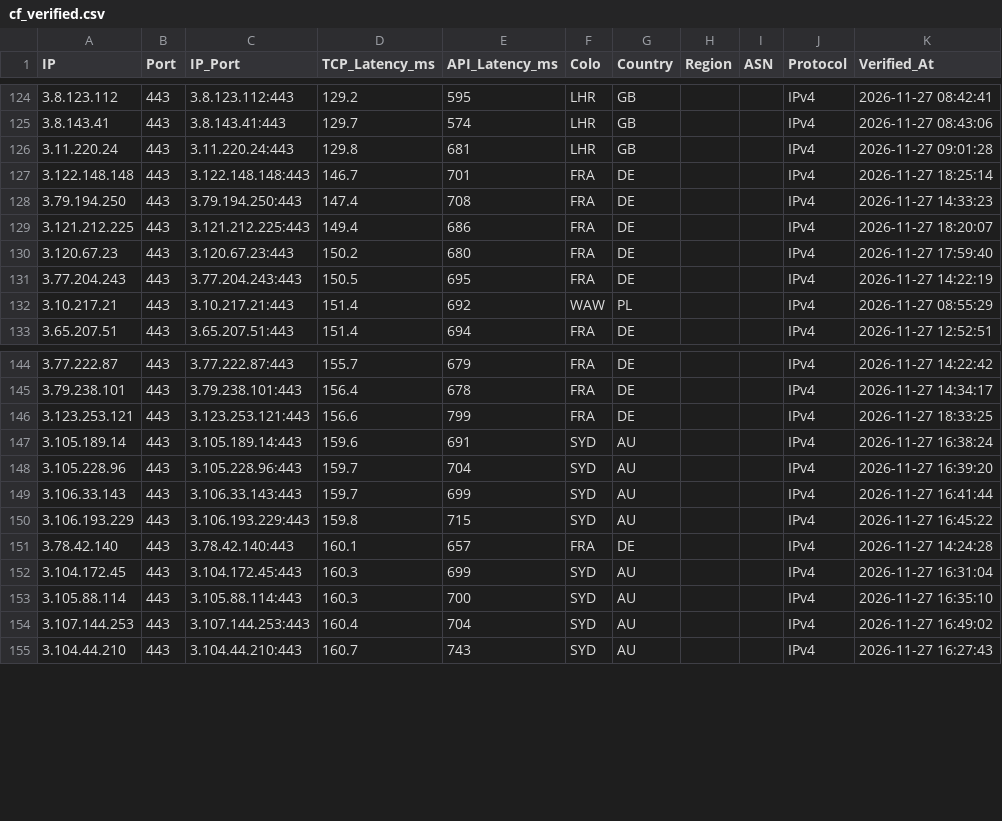
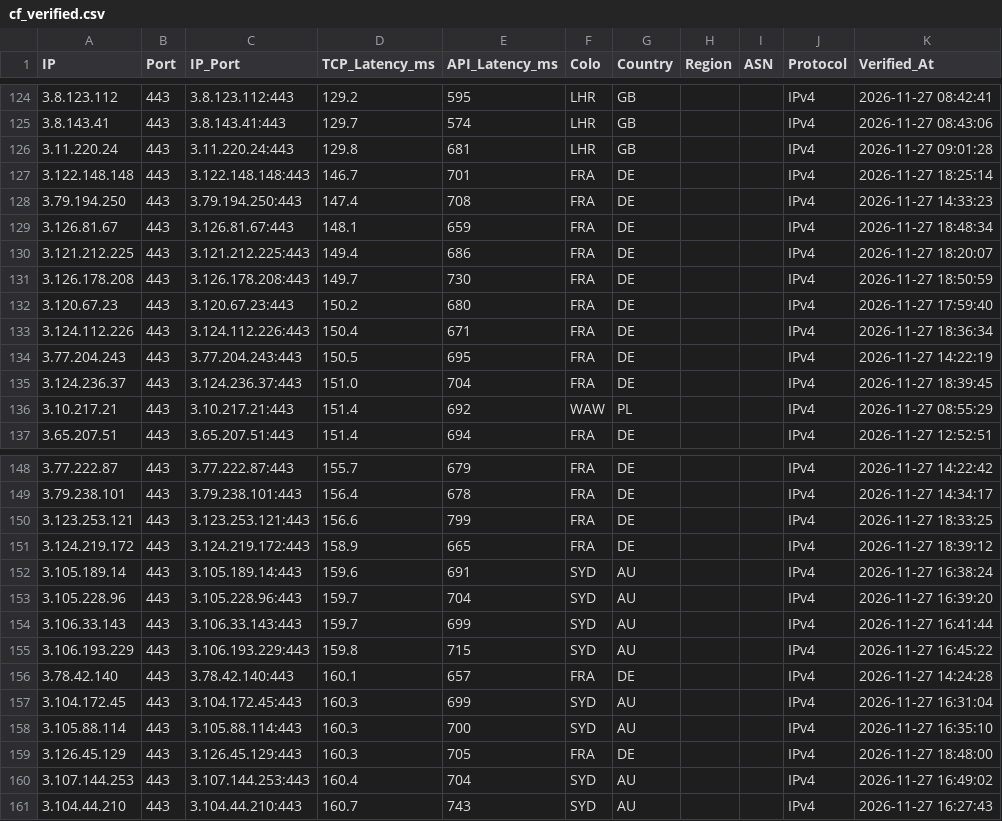
Before and after one commit to hjnzx01/text-ceshi-3, a CSV file: output/cf_verified.csv, drawn as a sheet; only a part is shown, gaps mark what is left out; the diff names each change by its address in the sheet, - before the commit and + after, or states it on an @@ line.

```diff
--- a/output/cf_verified.csv
+++ b/output/cf_verified.csv
+row 129: 3.126.81.67 | 443 | 3.126.81.67:443 | 148.1 | 659 | FRA | DE |  |  | IPv4 | 2026-11-27 18:48:34
+row 131: 3.126.178.208 | 443 | 3.126.178.208:443 | 149.7 | 730 | FRA | DE |  |  | IPv4 | 2026-11-27 18:50:59
+row 133: 3.124.112.226 | 443 | 3.124.112.226:443 | 150.4 | 671 | FRA | DE |  |  | IPv4 | 2026-11-27 18:36:34
+row 135: 3.124.236.37 | 443 | 3.124.236.37:443 | 151.0 | 704 | FRA | DE |  |  | IPv4 | 2026-11-27 18:39:45
+row 151: 3.124.219.172 | 443 | 3.124.219.172:443 | 158.9 | 665 | FRA | DE |  |  | IPv4 | 2026-11-27 18:39:12
+row 159: 3.126.45.129 | 443 | 3.126.45.129:443 | 160.3 | 705 | FRA | DE |  |  | IPv4 | 2026-11-27 18:48:00
```
Also changed, not shown: 3 other files.
